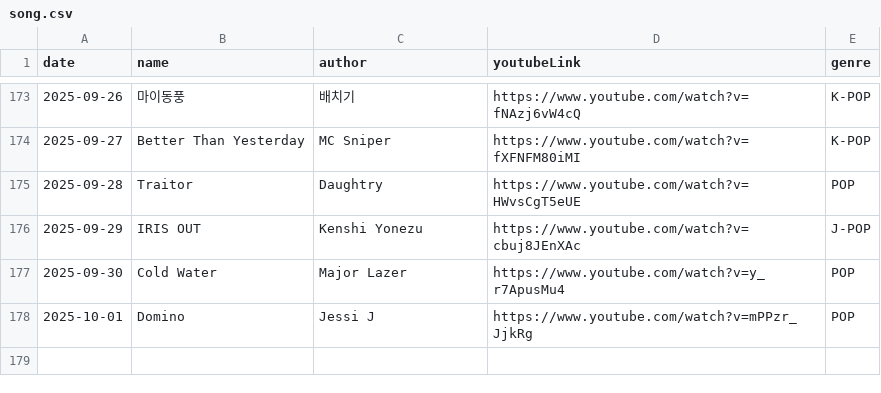
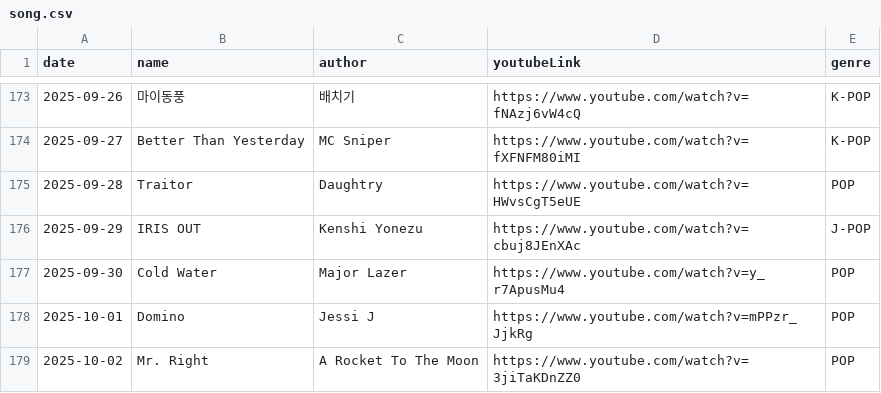
Before and after one commit to Foodust/TodaySong, a CSV file: data/song.csv, drawn as a sheet; only a part is shown, gaps mark what is left out; the diff names each change by its address in the sheet, - before the commit and + after, or states it on an @@ line.

Commit message:
[feat] 2025-10-02 add song

```diff
--- a/data/song.csv
+++ b/data/song.csv
+row 179: 2025-10-02 | Mr. Right | A Rocket To The Moon | https://www.youtube.com/watch?v=3jiTaKDnZZ0 | POP
```
